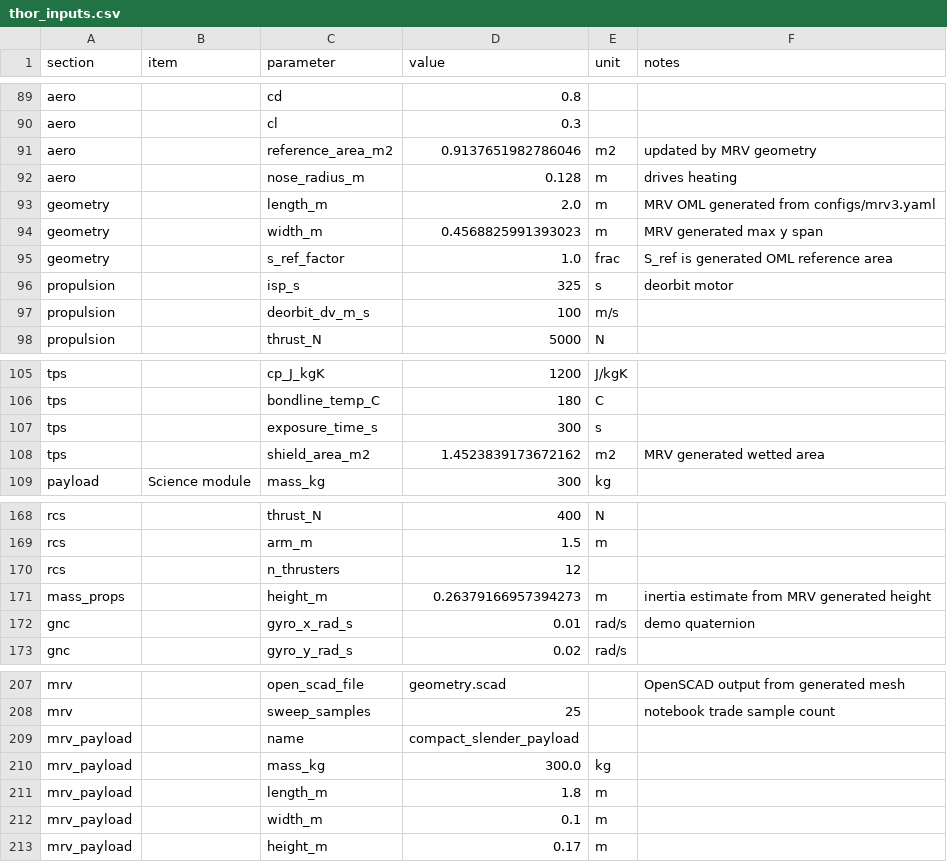
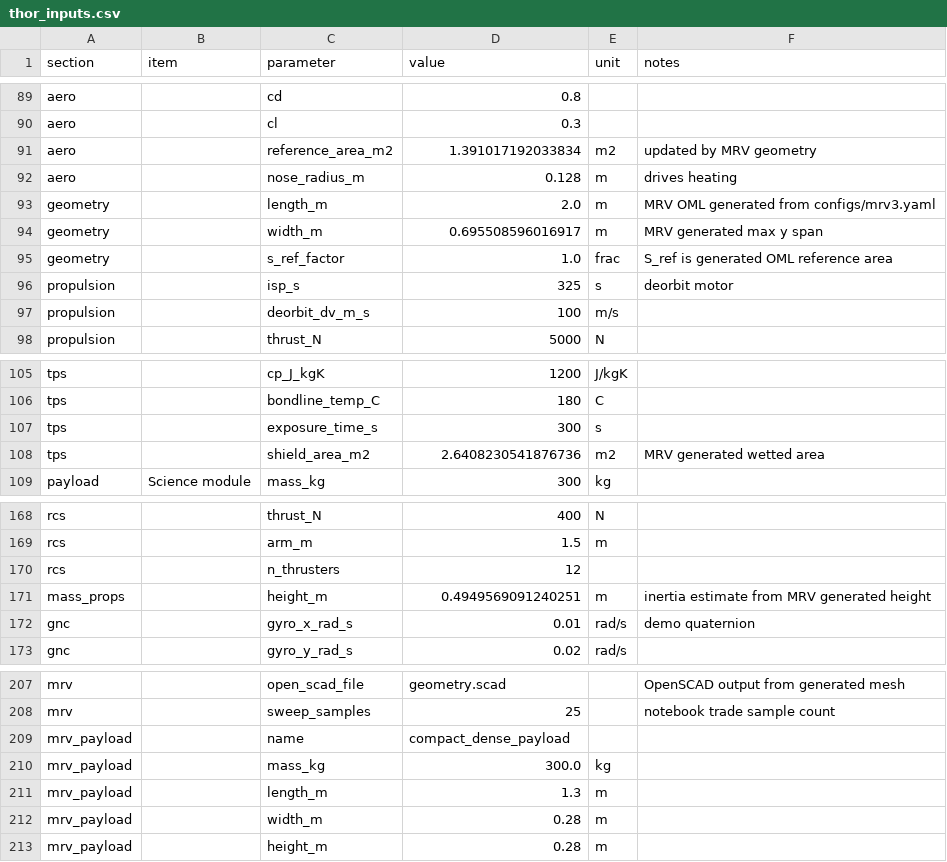
Before and after one commit to artur-leonel/Thor_notebook, a CSV file: data/inputs/thor_inputs.csv, drawn as a sheet; only a part is shown, gaps mark what is left out.

```diff
--- a/data/inputs/thor_inputs.csv
+++ b/data/inputs/thor_inputs.csv
@@ -90,6 +90,6 @@ aero,,cd,0.8,,
 aero,,cl,0.3,,
-aero,,reference_area_m2,0.9137651982786046,m2,updated by MRV geometry
+aero,,reference_area_m2,1.391017192033834,m2,updated by MRV geometry
 aero,,nose_radius_m,0.128,m,drives heating
 geometry,,length_m,2.0,m,MRV OML generated from configs/mrv3.yaml
-geometry,,width_m,0.4568825991393023,m,MRV generated max y span
+geometry,,width_m,0.695508596016917,m,MRV generated max y span
 geometry,,s_ref_factor,1.0,frac,S_ref is generated OML reference area
@@ -107,3 +107,3 @@ tps,,bondline_temp_C,180,C,
 tps,,exposure_time_s,300,s,
-tps,,shield_area_m2,1.4523839173672162,m2,MRV generated wetted area
+tps,,shield_area_m2,2.6408230541876736,m2,MRV generated wetted area
 payload,Science module,mass_kg,300,kg,
@@ -170,3 +170,3 @@ rcs,,arm_m,1.5,m,
 rcs,,n_thrusters,12,,
-mass_props,,height_m,0.26379166957394273,m,inertia estimate from MRV generated height
+mass_props,,height_m,0.4949569091240251,m,inertia estimate from MRV generated height
 gnc,,gyro_x_rad_s,0.01,rad/s,demo quaternion
@@ -208,6 +208,6 @@ mrv,,open_scad_file,geometry.scad,,OpenSCAD output from generated mesh
 mrv,,sweep_samples,25,,notebook trade sample count
-mrv_payload,,name,compact_slender_payload,,
+mrv_payload,,name,compact_dense_payload,,
 mrv_payload,,mass_kg,300.0,kg,
-mrv_payload,,length_m,1.8,m,
-mrv_payload,,width_m,0.1,m,
-mrv_payload,,height_m,0.17,m,
+mrv_payload,,length_m,1.3,m,
+mrv_payload,,width_m,0.28,m,
+mrv_payload,,height_m,0.28,m,
```
Also changed, not shown: 4 other files.
